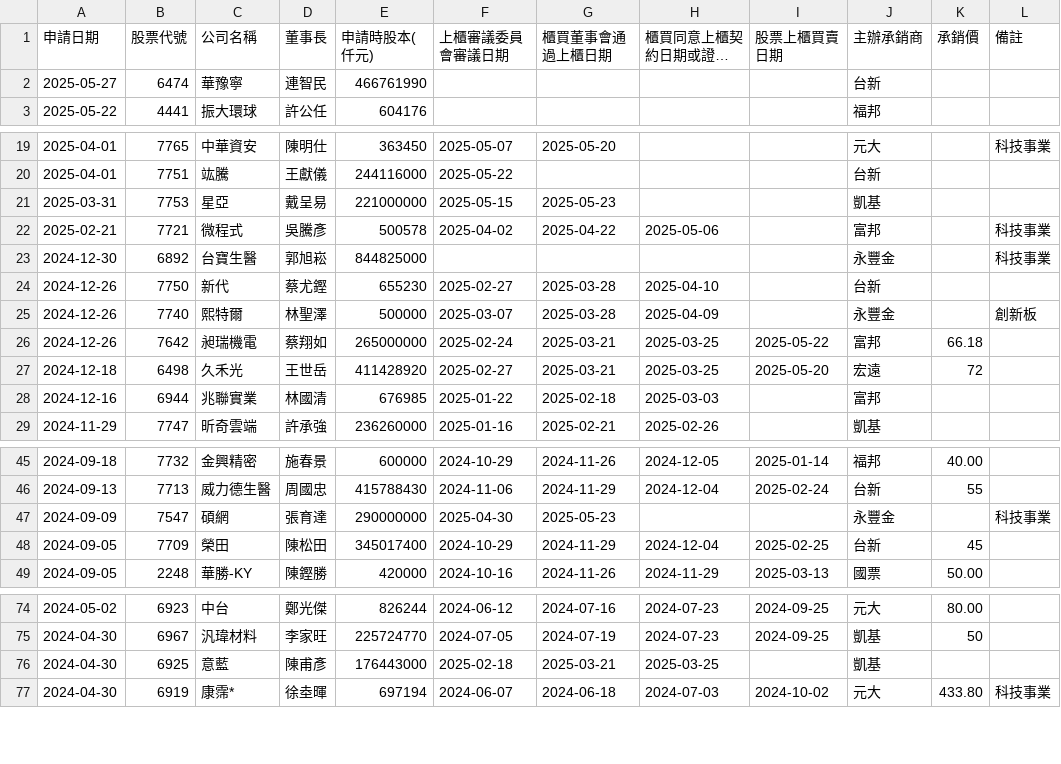
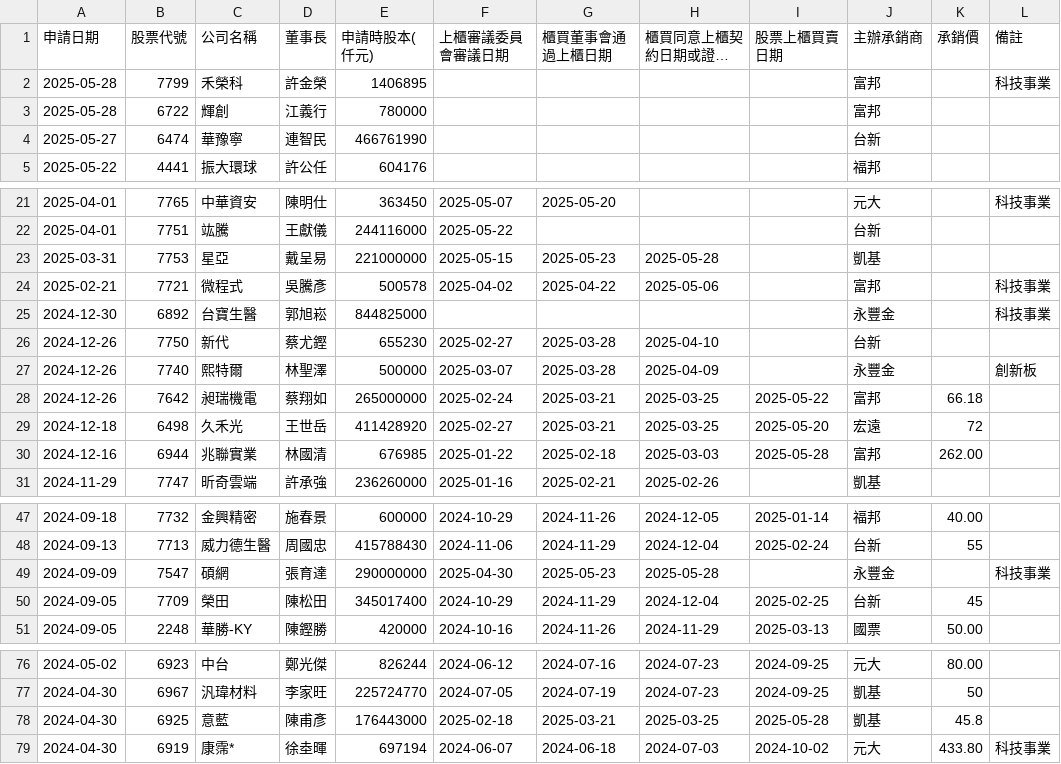
Before and after one commit to wenchiehlee/Selenium-Actions.IPO, a CSV file: TWSE_TPEX-IPO-utf8-filter-sort-no-duplicate.csv, drawn as a sheet; only a part is shown, gaps mark what is left out; long unchanged cells end in …; addresses are those after the commit; the diff names each change by its address in the sheet, - before the commit and + after, or states it on an @@ line.

```diff
--- a/TWSE_TPEX-IPO-utf8-filter-sort-no-duplicate.csv
+++ b/TWSE_TPEX-IPO-utf8-filter-sort-no-duplicate.csv
+row 2: 2025-05-28 | 7799 | 禾榮科 | 許金榮 | 1406895 |  |  |  |  | 富邦 |  | 科技事業
+row 3: 2025-05-28 | 6722 | 輝創 | 江義行 | 780000 |  |  |  |  | 富邦
-H23 (櫃買同意上櫃契約日期或證期局核准上櫃契約日期): (empty)
+H23 (櫃買同意上櫃契約日期或證期局核准上櫃契約日期): 2025-05-28
-I30 (股票上櫃買賣日期): (empty)
+I30 (股票上櫃買賣日期): 2025-05-28
-K30 (承銷價): (empty)
+K30 (承銷價): 262.00
-H49 (櫃買同意上櫃契約日期或證期局核准上櫃契約日期): (empty)
+H49 (櫃買同意上櫃契約日期或證期局核准上櫃契約日期): 2025-05-28
-I78 (股票上櫃買賣日期): (empty)
+I78 (股票上櫃買賣日期): 2025-05-28
-K78 (承銷價): (empty)
+K78 (承銷價): 45.8
```
Also changed, not shown: TWSE-IPO-utf8-filter.csv, TWSE_TPEX-IPO-utf8-filter-sort.csv, 18 other files.
